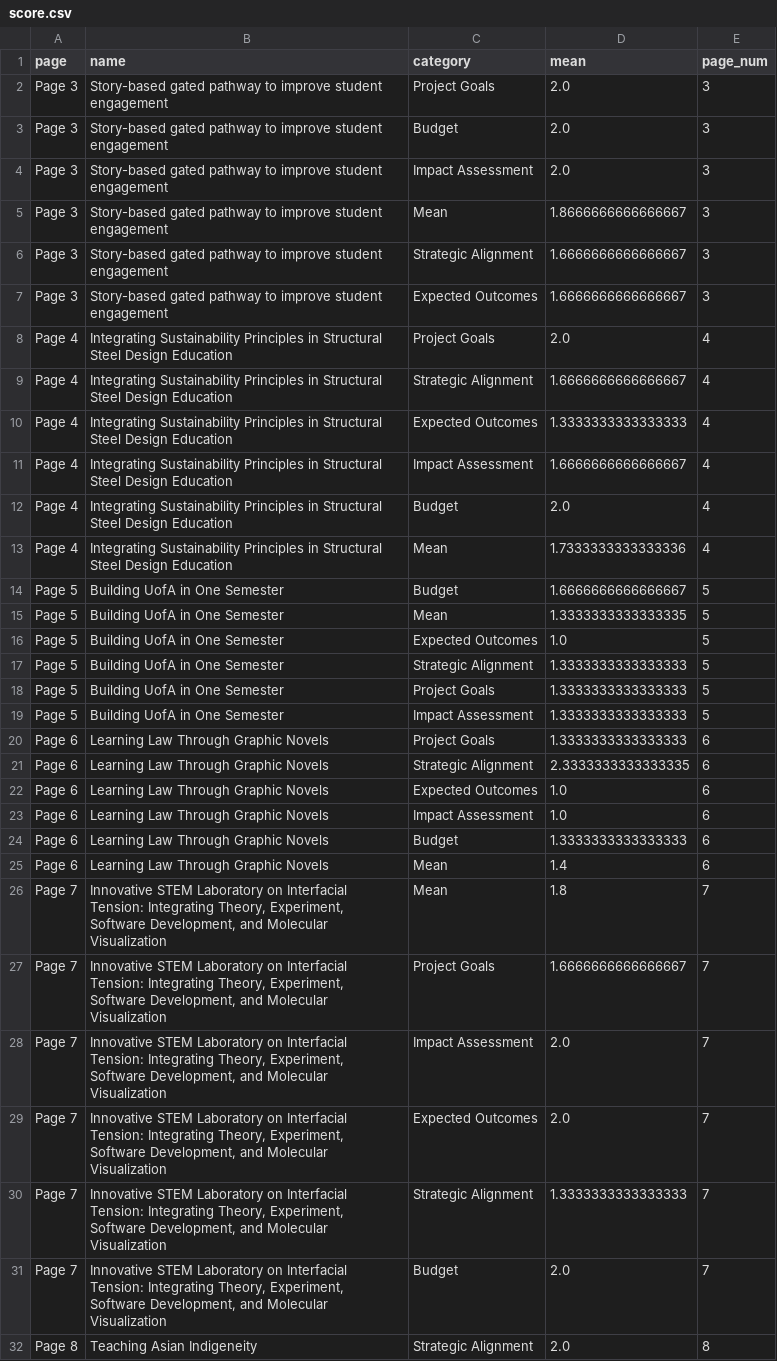
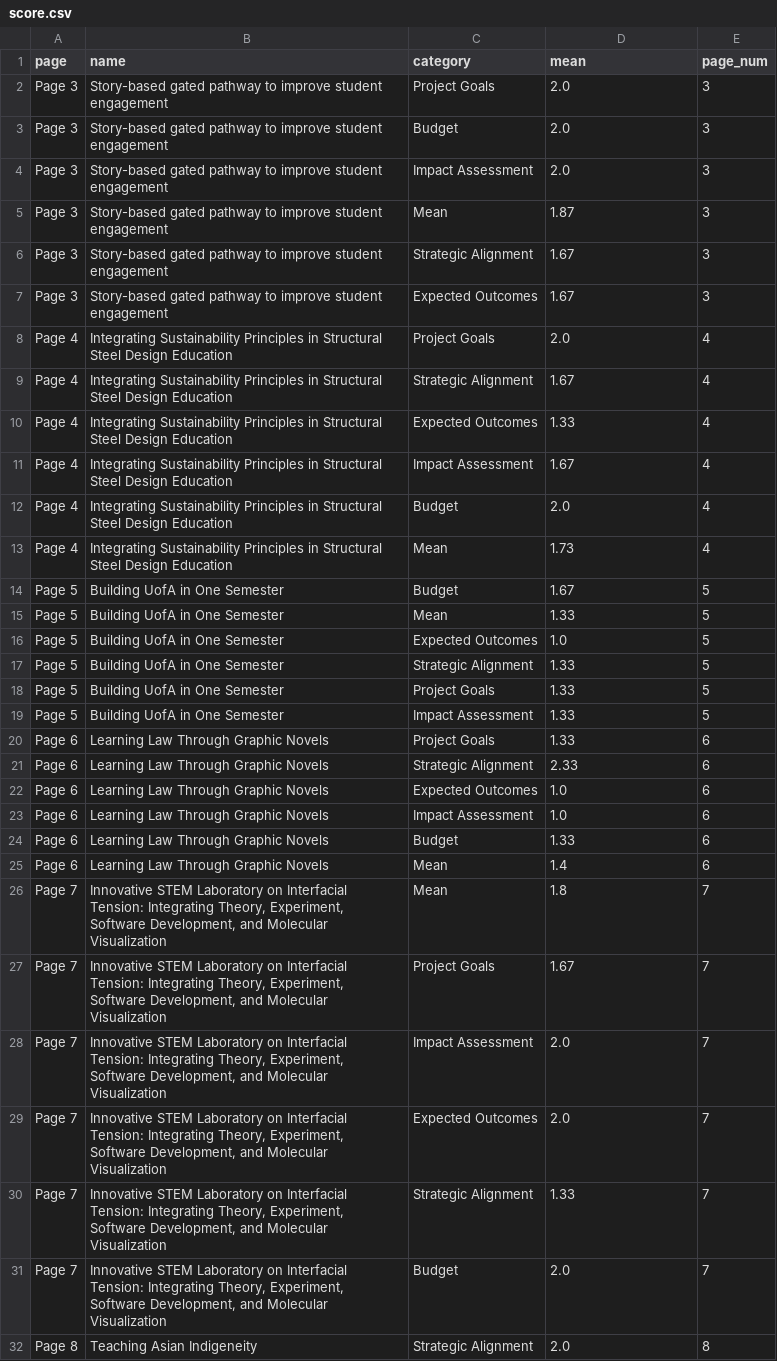
Before and after one commit to bvalgard/TLEF-Adjudication, a CSV file: score.csv, drawn as a sheet; only a part is shown; the diff covers the shown part only.

Commit message:
Fixed styles updated data for rounding

```diff
--- a/score.csv
+++ b/score.csv
@@ -4,28 +4,28 @@ Page 3,Story-based gated pathway to improve student engagement,Budget,2.0,3
 Page 3,Story-based gated pathway to improve student engagement,Impact Assessment,2.0,3
-Page 3,Story-based gated pathway to improve student engagement,Mean,1.8666666666666667,3
-Page 3,Story-based gated pathway to improve student engagement,Strategic Alignment,1.6666666666666667,3
-Page 3,Story-based gated pathway to improve student engagement,Expected Outcomes,1.6666666666666667,3
+Page 3,Story-based gated pathway to improve student engagement,Mean,1.87,3
+Page 3,Story-based gated pathway to improve student engagement,Strategic Alignment,1.67,3
+Page 3,Story-based gated pathway to improve student engagement,Expected Outcomes,1.67,3
 Page 4,Integrating Sustainability Principles in Structural Steel Design Education,Project Goals,2.0,4
-Page 4,Integrating Sustainability Principles in Structural Steel Design Education,Strategic Alignment,1.6666666666666667,4
-Page 4,Integrating Sustainability Principles in Structural Steel Design Education,Expected Outcomes,1.3333333333333333,4
-Page 4,Integrating Sustainability Principles in Structural Steel Design Education,Impact Assessment,1.6666666666666667,4
+Page 4,Integrating Sustainability Principles in Structural Steel Design Education,Strategic Alignment,1.67,4
+Page 4,Integrating Sustainability Principles in Structural Steel Design Education,Expected Outcomes,1.33,4
+Page 4,Integrating Sustainability Principles in Structural Steel Design Education,Impact Assessment,1.67,4
 Page 4,Integrating Sustainability Principles in Structural Steel Design Education,Budget,2.0,4
-Page 4,Integrating Sustainability Principles in Structural Steel Design Education,Mean,1.7333333333333336,4
-Page 5,Building UofA in One Semester,Budget,1.6666666666666667,5
-Page 5,Building UofA in One Semester,Mean,1.3333333333333335,5
+Page 4,Integrating Sustainability Principles in Structural Steel Design Education,Mean,1.73,4
+Page 5,Building UofA in One Semester,Budget,1.67,5
+Page 5,Building UofA in One Semester,Mean,1.33,5
 Page 5,Building UofA in One Semester,Expected Outcomes,1.0,5
-Page 5,Building UofA in One Semester,Strategic Alignment,1.3333333333333333,5
-Page 5,Building UofA in One Semester,Project Goals,1.3333333333333333,5
-Page 5,Building UofA in One Semester,Impact Assessment,1.3333333333333333,5
-Page 6,Learning Law Through Graphic Novels,Project Goals,1.3333333333333333,6
-Page 6,Learning Law Through Graphic Novels,Strategic Alignment,2.3333333333333335,6
+Page 5,Building UofA in One Semester,Strategic Alignment,1.33,5
+Page 5,Building UofA in One Semester,Project Goals,1.33,5
+Page 5,Building UofA in One Semester,Impact Assessment,1.33,5
+Page 6,Learning Law Through Graphic Novels,Project Goals,1.33,6
+Page 6,Learning Law Through Graphic Novels,Strategic Alignment,2.33,6
 Page 6,Learning Law Through Graphic Novels,Expected Outcomes,1.0,6
 Page 6,Learning Law Through Graphic Novels,Impact Assessment,1.0,6
-Page 6,Learning Law Through Graphic Novels,Budget,1.3333333333333333,6
+Page 6,Learning Law Through Graphic Novels,Budget,1.33,6
 Page 6,Learning Law Through Graphic Novels,Mean,1.4,6
 Page 7,"Innovative STEM Laboratory on Interfacial Tension: Integrating Theory, Experiment, Software Development, and Molecular Visualization",Mean,1.8,7
-Page 7,"Innovative STEM Laboratory on Interfacial Tension: Integrating Theory, Experiment, Software Development, and Molecular Visualization",Project Goals,1.6666666666666667,7
+Page 7,"Innovative STEM Laboratory on Interfacial Tension: Integrating Theory, Experiment, Software Development, and Molecular Visualization",Project Goals,1.67,7
 Page 7,"Innovative STEM Laboratory on Interfacial Tension: Integrating Theory, Experiment, Software Development, and Molecular Visualization",Impact Assessment,2.0,7
 Page 7,"Innovative STEM Laboratory on Interfacial Tension: Integrating Theory, Experiment, Software Development, and Molecular Visualization",Expected Outcomes,2.0,7
-Page 7,"Innovative STEM Laboratory on Interfacial Tension: Integrating Theory, Experiment, Software Development, and Molecular Visualization",Strategic Alignment,1.3333333333333333,7
+Page 7,"Innovative STEM Laboratory on Interfacial Tension: Integrating Theory, Experiment, Software Development, and Molecular Visualization",Strategic Alignment,1.33,7
 Page 7,"Innovative STEM Laboratory on Interfacial Tension: Integrating Theory, Experiment, Software Development, and Molecular Visualization",Budget,2.0,7
```
Also changed, not shown: 40 edited cells elsewhere in this file, 3 other files.
